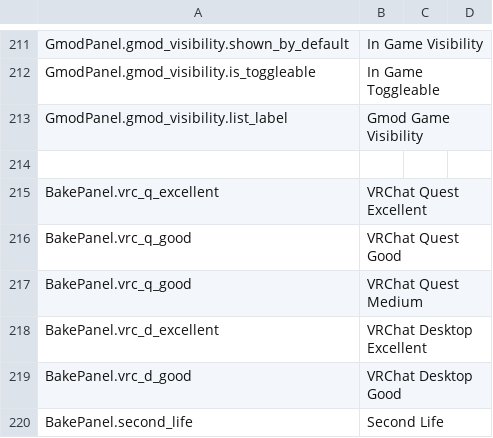
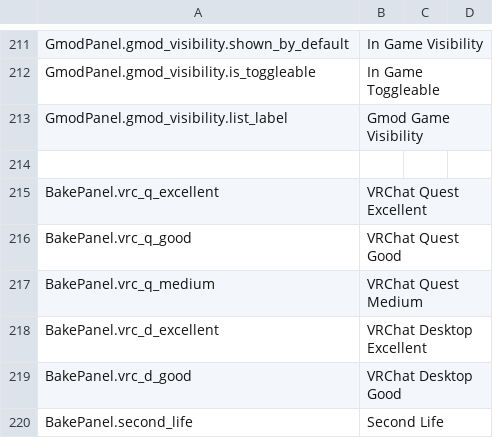
Before and after one commit to feilen/tuxedo-blender-plugin, a CSV file: translations.csv, drawn as a sheet; only a part is shown, gaps mark what is left out.

```diff
--- a/translations.csv
+++ b/translations.csv
@@ -249,3 +249,3 @@ BakePanel.vrc_q_excellent,"VRChat Quest Excellent",,
 BakePanel.vrc_q_good,"VRChat Quest Good",,
-BakePanel.vrc_q_good,"VRChat Quest Medium",,
+BakePanel.vrc_q_medium,"VRChat Quest Medium",,
 BakePanel.vrc_d_excellent,"VRChat Desktop Excellent",,
```
Also changed, not shown: 1 other file.
